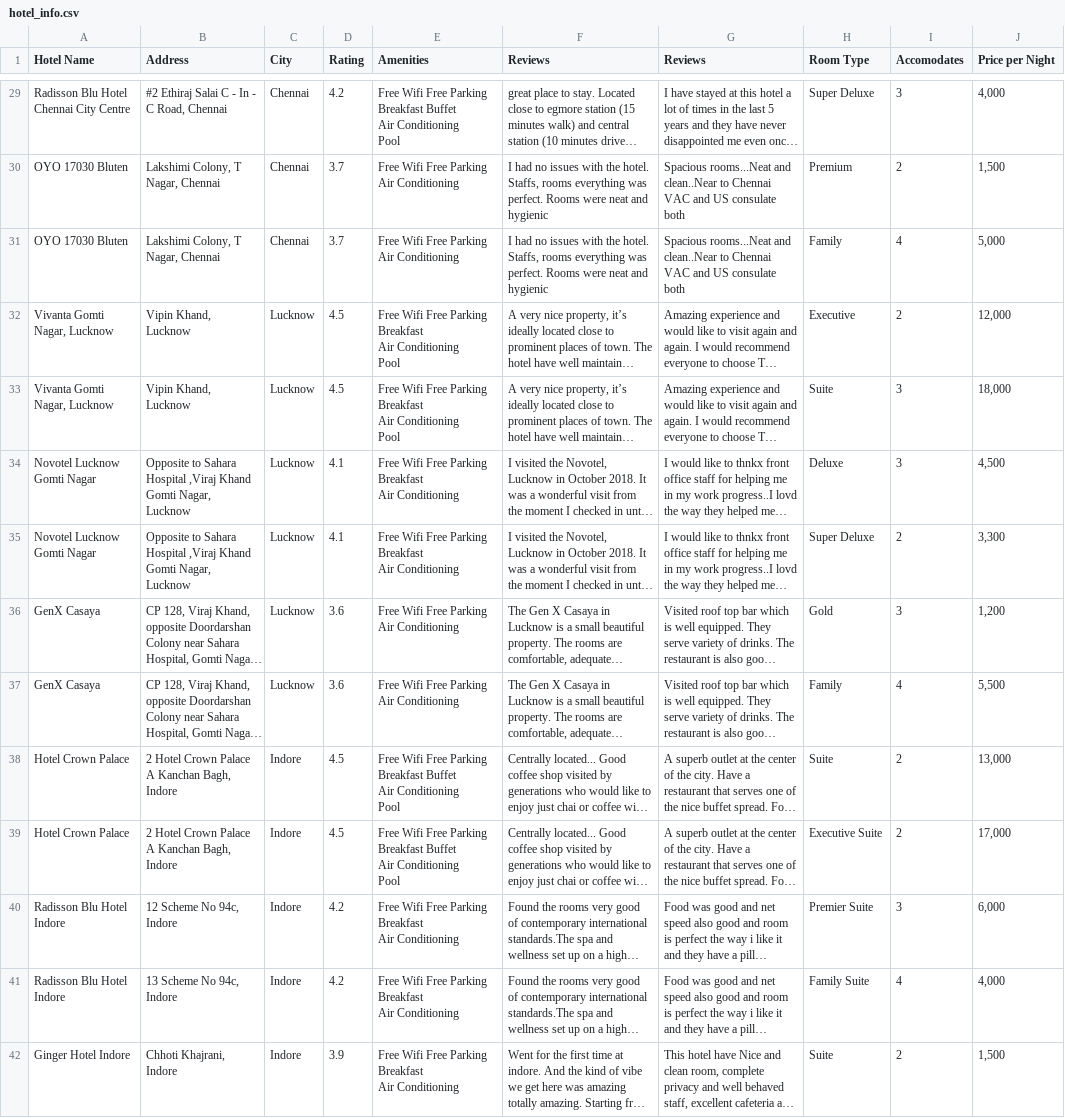
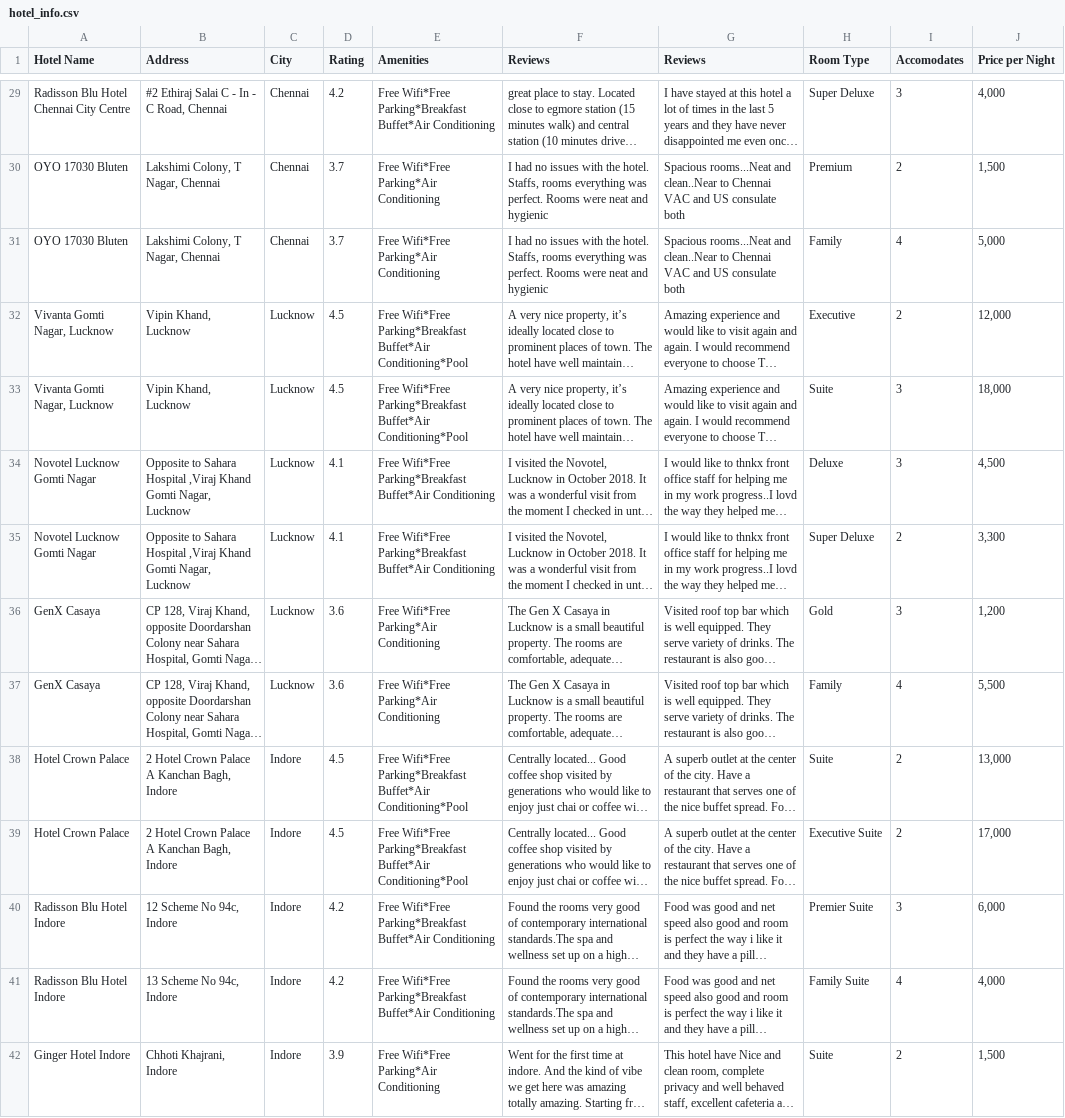
Before and after one commit to AireshBhat/OOP_Project, a CSV file: src/main/java/static_files/hotel_info.csv, drawn as a sheet; only a part is shown, gaps mark what is left out; long unchanged cells end in …; ↵ is a line break in a cell; the diff covers the shown part only; the diff names each change by its address in the sheet, - before the commit and + after, or states it on an @@ line.

```diff
--- a/src/main/java/static_files/hotel_info.csv
+++ b/src/main/java/static_files/hotel_info.csv
-E29 (Amenities): Free Wifi Free Parking ↵ Breakfast Buffet ↵ Air Conditioning ↵ Pool
+E29 (Amenities): Free Wifi*Free Parking*Breakfast Buffet*Air Conditioning
-E30:E31 (Amenities): Free Wifi Free Parking ↵ Air Conditioning
+E30:E31 (Amenities): Free Wifi*Free Parking*Air Conditioning
-E32:E33 (Amenities): Free Wifi Free Parking ↵ Breakfast ↵ Air Conditioning ↵ Pool
+E32:E33 (Amenities): Free Wifi*Free Parking*Breakfast Buffet*Air Conditioning*Pool
-E34:E35 (Amenities): Free Wifi Free Parking ↵ Breakfast ↵ Air Conditioning
+E34:E35 (Amenities): Free Wifi*Free Parking*Breakfast Buffet*Air Conditioning
-E36:E37 (Amenities): Free Wifi Free Parking ↵ Air Conditioning
+E36:E37 (Amenities): Free Wifi*Free Parking*Air Conditioning
-E38:E39 (Amenities): Free Wifi Free Parking ↵ Breakfast Buffet ↵ Air Conditioning ↵ Pool
+E38:E39 (Amenities): Free Wifi*Free Parking*Breakfast Buffet*Air Conditioning*Pool
-E40:E41 (Amenities): Free Wifi Free Parking ↵ Breakfast ↵ Air Conditioning
+E40:E41 (Amenities): Free Wifi*Free Parking*Breakfast Buffet*Air Conditioning
-E42 (Amenities): Free Wifi Free Parking ↵ Breakfast ↵ Air Conditioning
+E42 (Amenities): Free Wifi*Free Parking*Air Conditioning
```
Also changed, not shown: 46 edited cells elsewhere in this file, src/main/java/static_files/checkHotelList.csv, src/main/java/static_files/users.csv, 10 other files.
